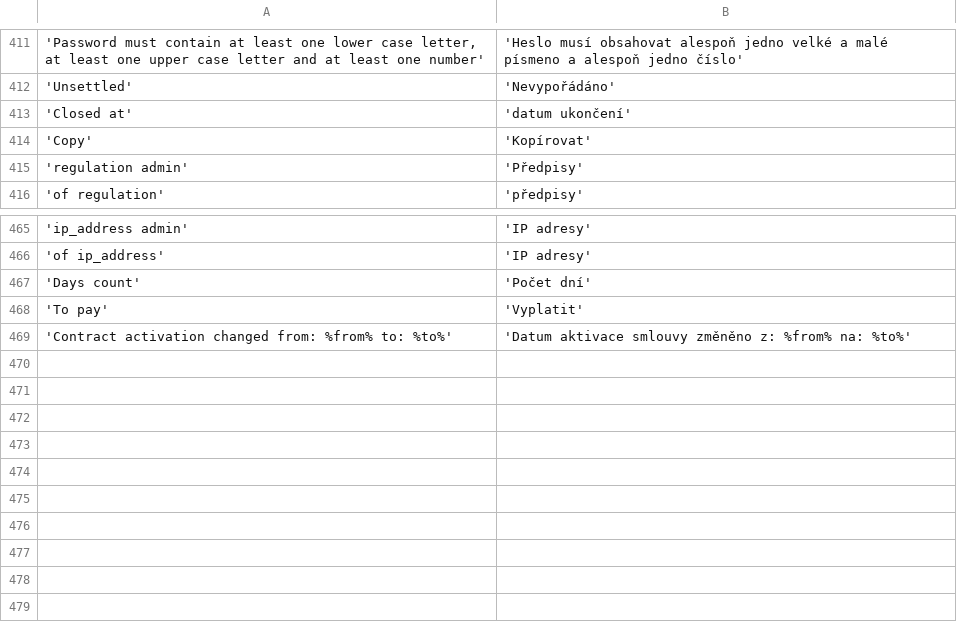
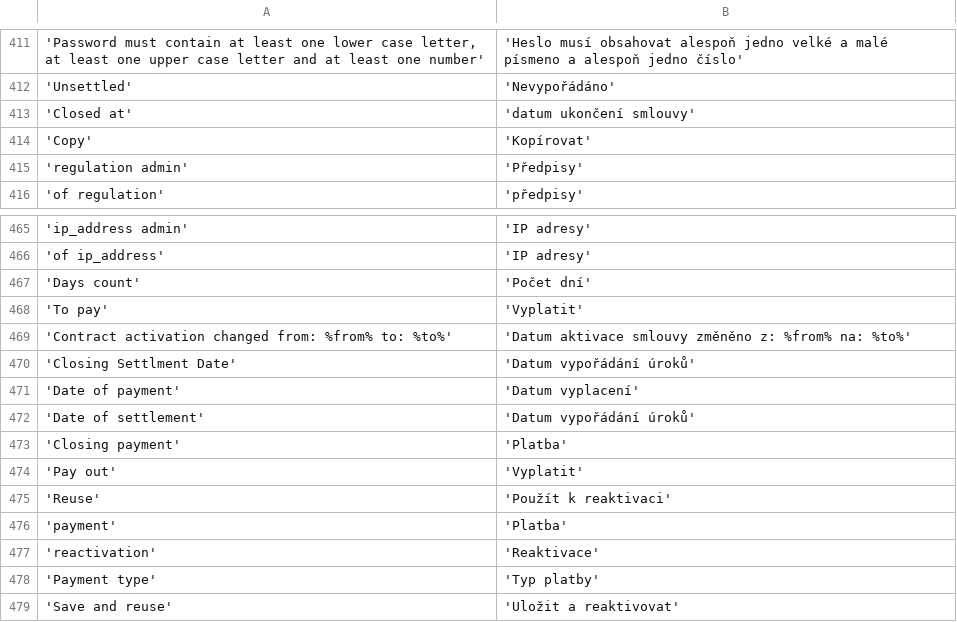
Before and after one commit to martinkulich/maur-creditors, a CSV file: data/translations/messages.csv, drawn as a sheet; only a part is shown, gaps mark what is left out.

```diff
--- a/data/translations/messages.csv
+++ b/data/translations/messages.csv
@@ -412,3 +412,3 @@
 'Unsettled';'Nevypořádáno'
-'Closed at';'datum ukončení'
+'Closed at';'datum ukončení smlouvy'
 'Copy';'Kopírovat'
@@ -469 +469,11 @@
 'Contract activation changed from: %from% to: %to%';'Datum aktivace smlouvy změněno z: %from% na: %to%'
+'Closing Settlment Date';'Datum vypořádání úroků'
+'Date of payment';'Datum vyplacení'
+'Date of settlement';'Datum vypořádání úroků'
+'Closing payment';'Platba'
+'Pay out';'Vyplatit'
+'Reuse';'Použít k reaktivaci'
+'payment';'Platba'
+'reactivation';'Reaktivace'
+'Payment type';'Typ platby'
+'Save and reuse';'Uložit a reaktivovat'
```
Also changed, not shown: 44 other files.
